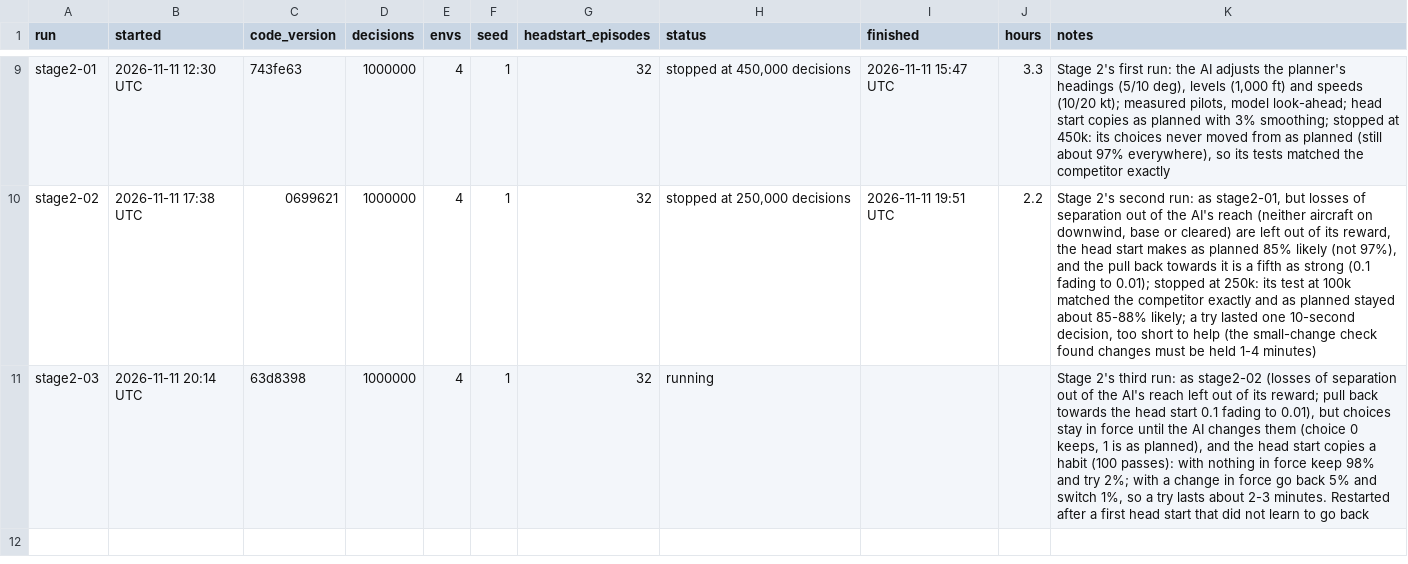
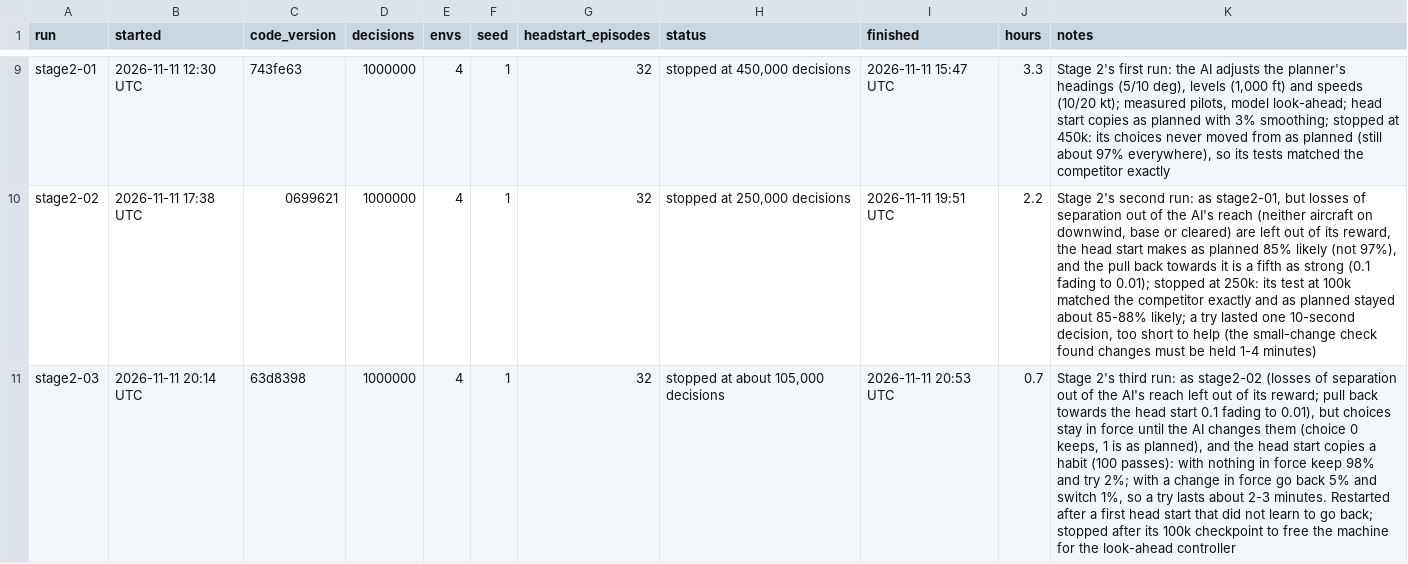
Before and after one commit to JamesLeCuirot/ai-approach-controller, a CSV file: diary/training-runs.csv, drawn as a sheet; only a part is shown, gaps mark what is left out; the diff names each change by its address in the sheet, - before the commit and + after, or states it on an @@ line.

```diff
--- a/diary/training-runs.csv
+++ b/diary/training-runs.csv
-H11 (status): running
+H11 (status): stopped at about 105,000 decisions
-I11 (finished): (empty)
+I11 (finished): 2026-11-11 20:53 UTC
-J11 (hours): (empty)
+J11 (hours): 0.7
-K11 (notes): …to go back
+K11 (notes): …to go back; stopped after its 100k checkpoint to free the machine for the look-ahead controller
```
Also changed, not shown: 5 other files.
